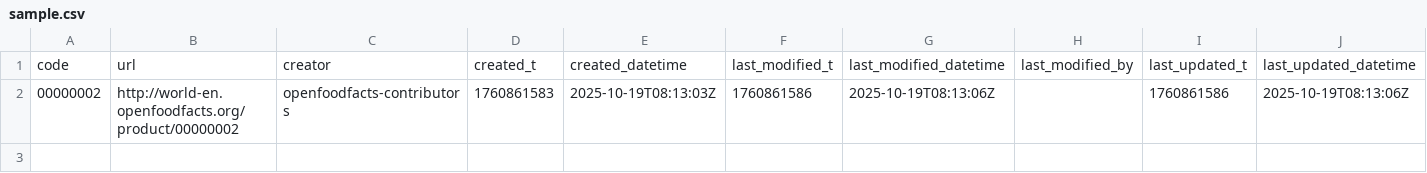
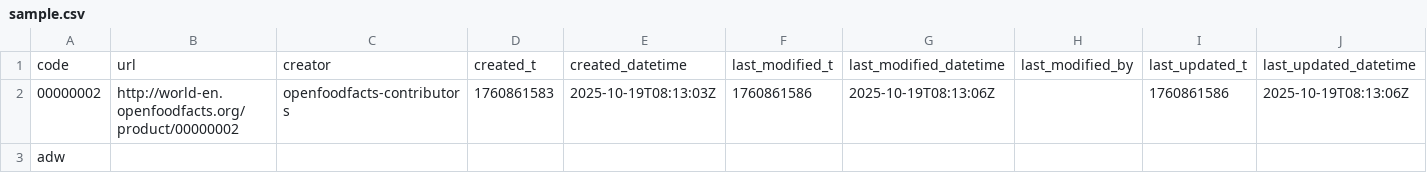
Before and after one commit to HarKro753/OpenFoodMapper, a CSV file: sample.csv, drawn as a sheet; only a part is shown; rows hold the shown columns only; the diff names each change by its address in the sheet, - before the commit and + after, or states it on an @@ line.

Commit message:
save

```diff
--- a/sample.csv
+++ b/sample.csv
+row 3: adw
```
